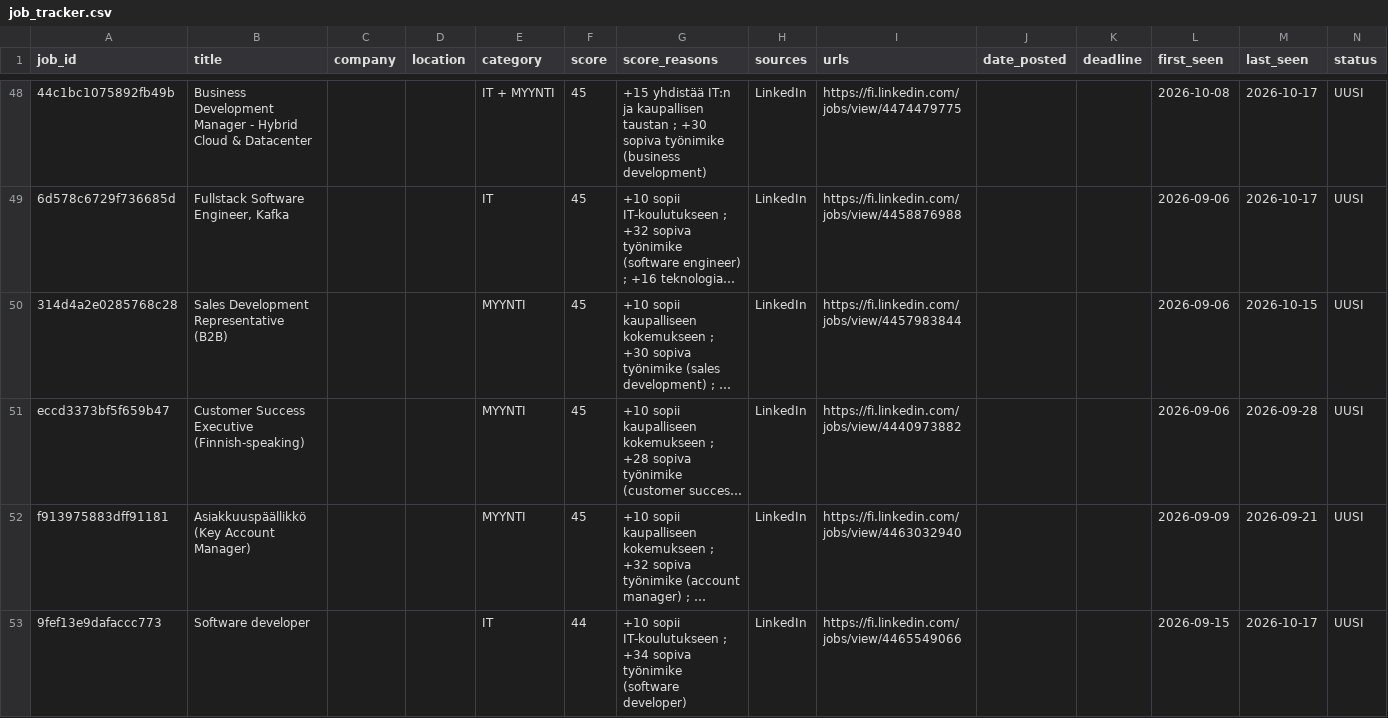
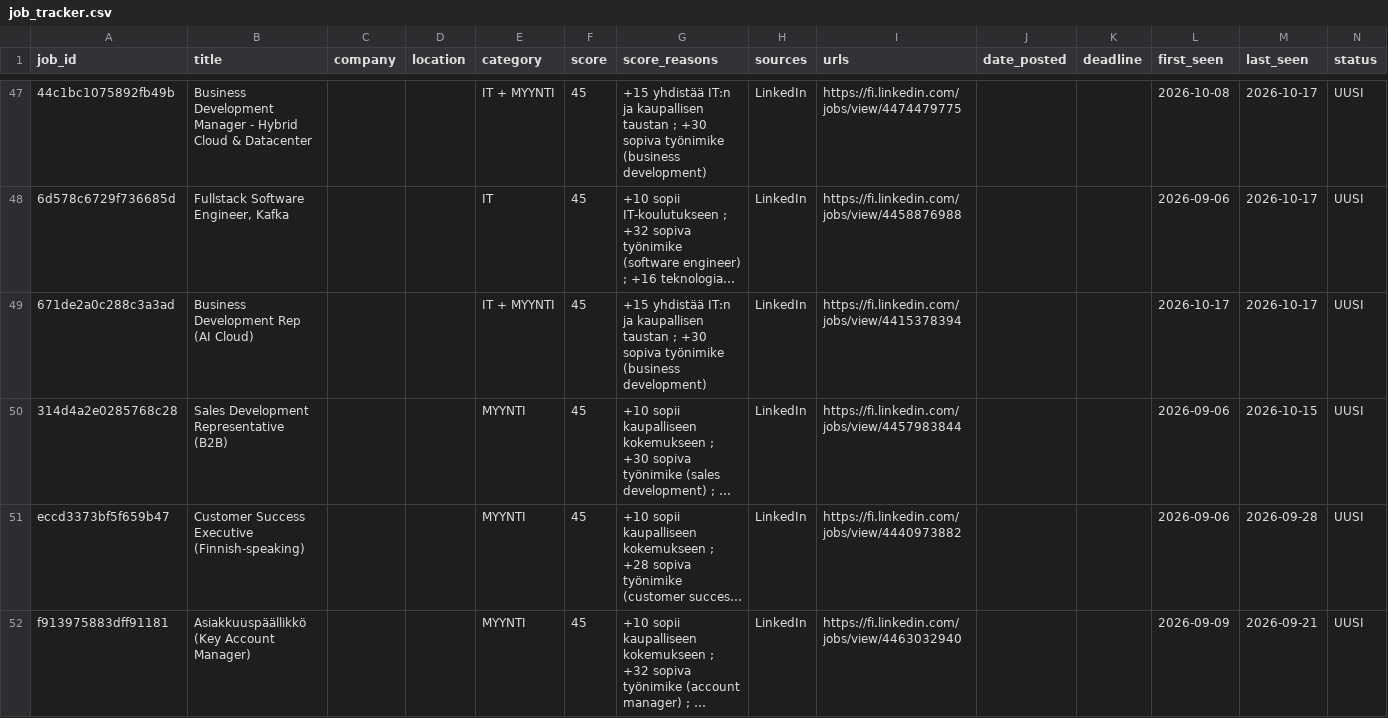
Before and after one commit to JanOlaf1/Job-agent, a CSV file: job_tracker.csv, drawn as a sheet; only a part is shown, gaps mark what is left out; the shorter side is filled out with more unchanged rows; long unchanged cells end in …; rows hold the shown columns only; the diff covers the shown part only; the diff names each change by its address in the sheet, - before the commit and + after, or states it on an @@ line.

```diff
--- a/job_tracker.csv
+++ b/job_tracker.csv
+row 49: 671de2a0c288c3a3ad | Business Development Rep (AI Cloud) |  |  | IT + MYYNTI | 45 | +15 yhdistää IT:n ja kaupallisen taustan ; +30 sopiva työnimike (business development) | LinkedIn | https://fi.linkedin.com/jobs/view/4415378394 |  |  | 2026-10-17 | 2026-10-17 | UUSI
```
Also changed, not shown: 7 added rows, 4 removed rows and 5 edited cells elsewhere in this file, 3 other files.
